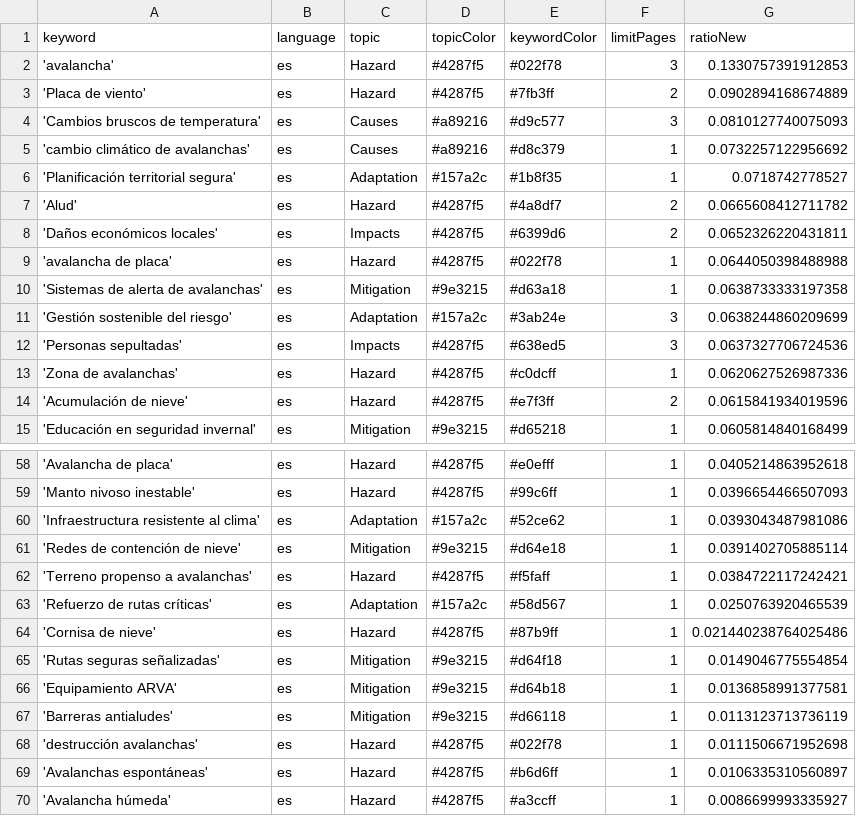
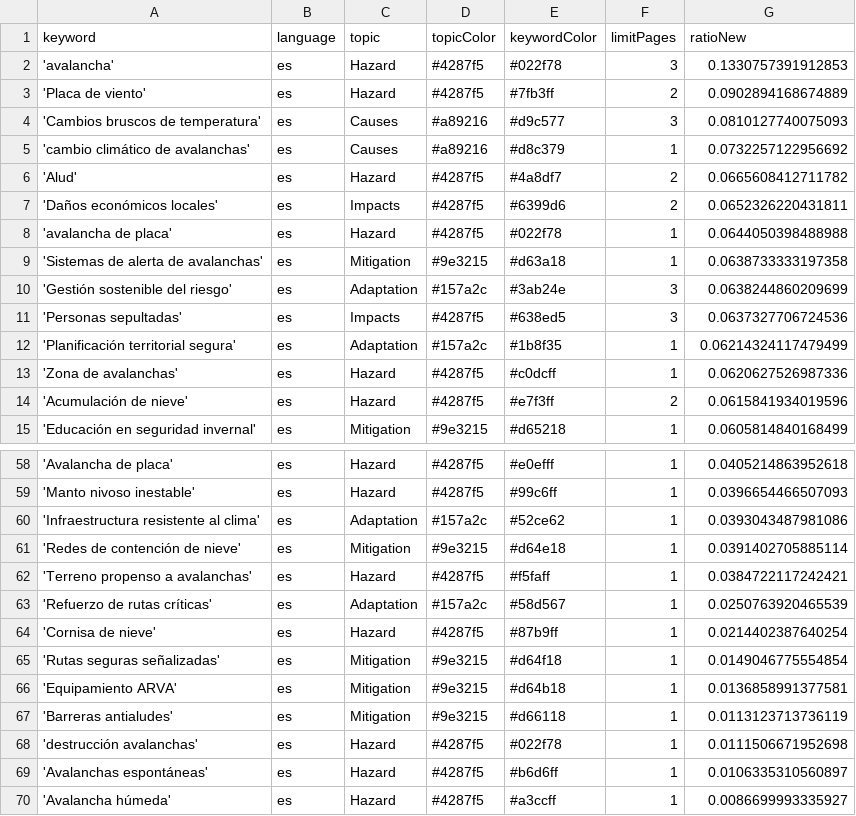
Before and after one commit to picawe-news/AvalanchaIsComing, a CSV file: keywords.csv, drawn as a sheet; only a part is shown, gaps mark what is left out.

Commit message:
Commit from GitHub Actions (harvest:0.0)

```diff
--- a/keywords.csv
+++ b/keywords.csv
@@ -5,3 +5,2 @@ keyword,language,topic,topicColor,keywordColor,limitPages,ratioNew
 'cambio climático de avalanchas',es,Causes,#a89216,#d8c379,1,0.0732257122956692
-'Planificación territorial segura',es,Adaptation,#157a2c,#1b8f35,1,0.0718742778527
 'Alud',es,Hazard,#4287f5,#4a8df7,2,0.0665608412711782
@@ -12,2 +11,3 @@ keyword,language,topic,topicColor,keywordColor,limitPages,ratioNew
 'Personas sepultadas',es,Impacts,#4287f5,#638ed5,3,0.0637327706724536
+'Planificación territorial segura',es,Adaptation,#157a2c,#1b8f35,1,0.06214324117479499
 'Zona de avalanchas',es,Hazard,#4287f5,#c0dcff,1,0.0620627526987336
@@ -63,3 +63,3 @@ keyword,language,topic,topicColor,keywordColor,limitPages,ratioNew
 'Refuerzo de rutas críticas',es,Adaptation,#157a2c,#58d567,1,0.0250763920465539
-'Cornisa de nieve',es,Hazard,#4287f5,#87b9ff,1,0.021440238764025486
+'Cornisa de nieve',es,Hazard,#4287f5,#87b9ff,1,0.0214402387640254
 'Rutas seguras señalizadas',es,Mitigation,#9e3215,#d64f18,1,0.0149046775554854
```
